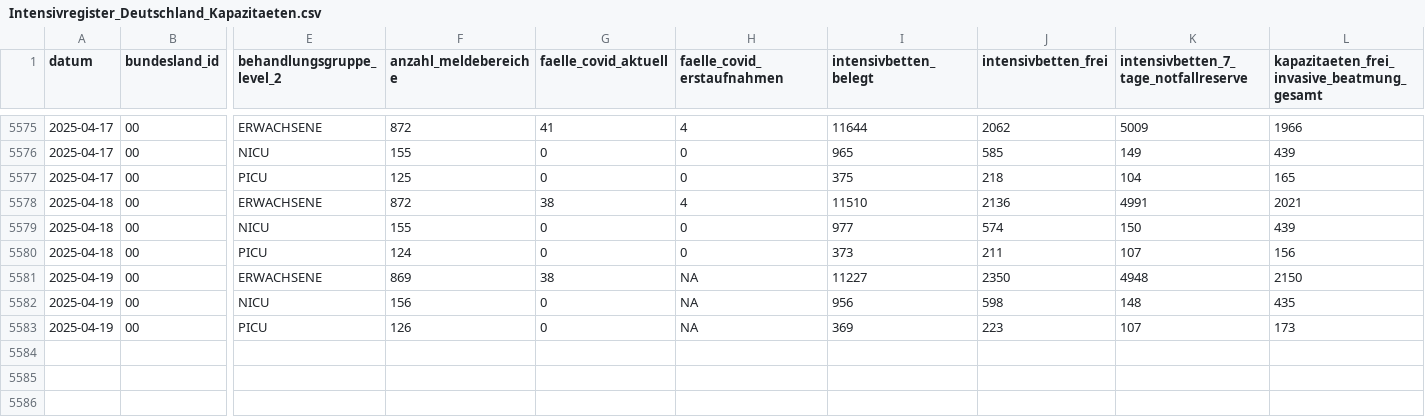
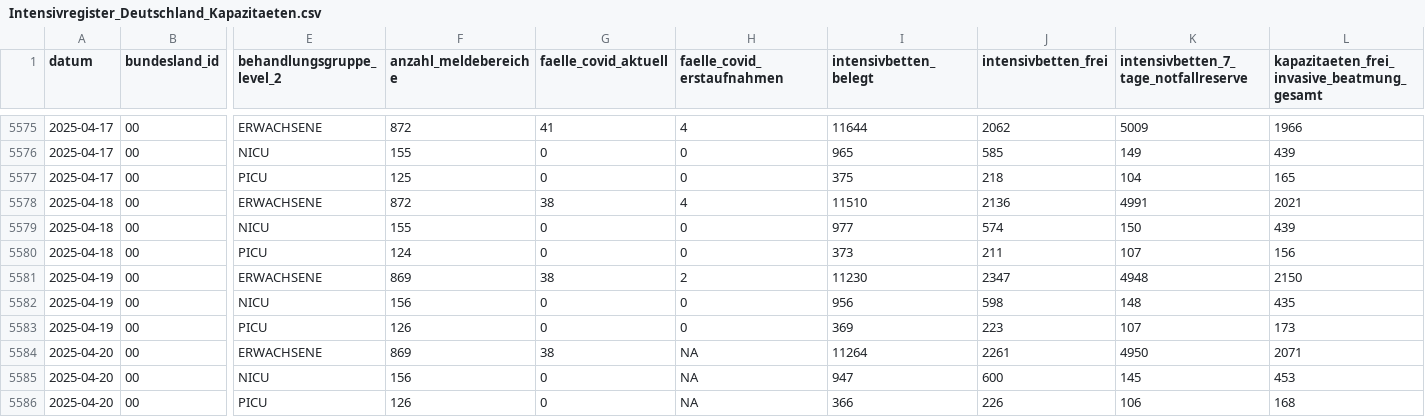
Before and after one commit to robert-koch-institut/Intensivkapazitaeten_und_COVID-19-Intensivbettenbelegung_in_Deutschland, a CSV file: Intensivregister_Deutschland_Kapazitaeten.csv, drawn as a sheet; only a part is shown, gaps mark what is left out; rows hold the shown columns only; the diff names each change by its address in the sheet, - before the commit and + after, or states it on an @@ line.

```diff
--- a/Intensivregister_Deutschland_Kapazitaeten.csv
+++ b/Intensivregister_Deutschland_Kapazitaeten.csv
-H5581 (faelle_covid_erstaufnahmen): NA
+H5581 (faelle_covid_erstaufnahmen): 2
-I5581 (intensivbetten_belegt): 11227
+I5581 (intensivbetten_belegt): 11230
-J5581 (intensivbetten_frei): 2350
+J5581 (intensivbetten_frei): 2347
-H5582:H5583 (faelle_covid_erstaufnahmen): NA
+H5582:H5583 (faelle_covid_erstaufnahmen): 0
+row 5584: 2025-04-20 | 00 | ERWACHSENE | 869 | 38 | NA | 11264 | 2261 | 4950 | 2071
+row 5585: 2025-04-20 | 00 | NICU | 156 | 0 | NA | 947 | 600 | 145 | 453
+row 5586: 2025-04-20 | 00 | PICU | 126 | 0 | NA | 366 | 226 | 106 | 168
```
Also changed, not shown: Intensivregister_Deutschland_Altersgruppen.csv, 8 other files.
